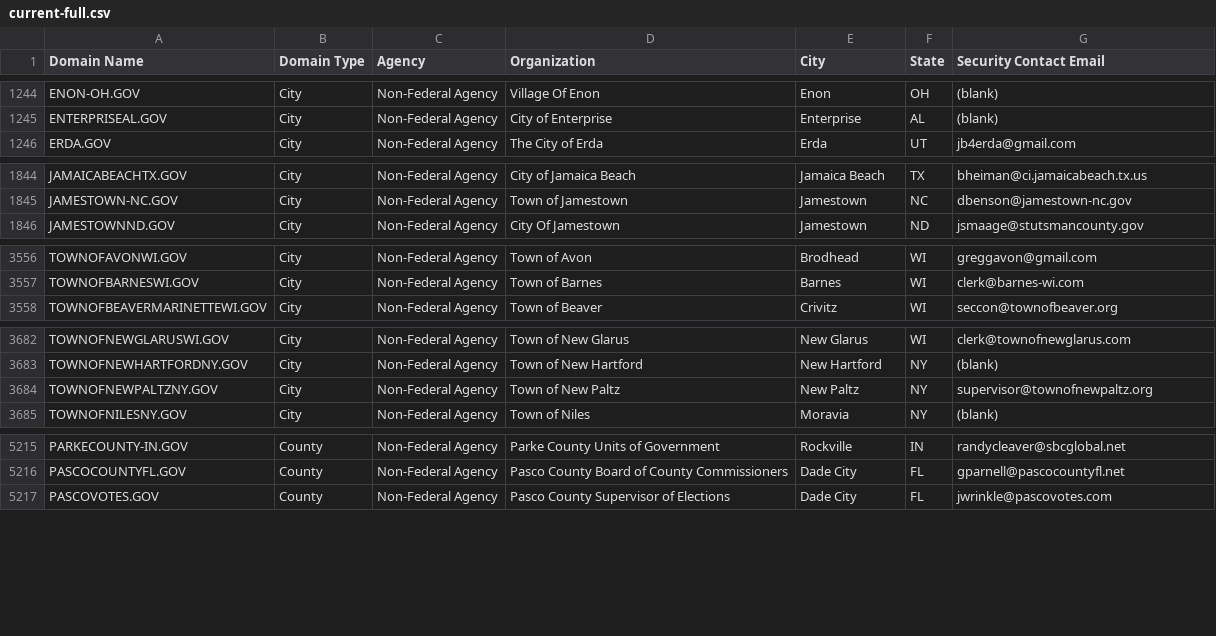
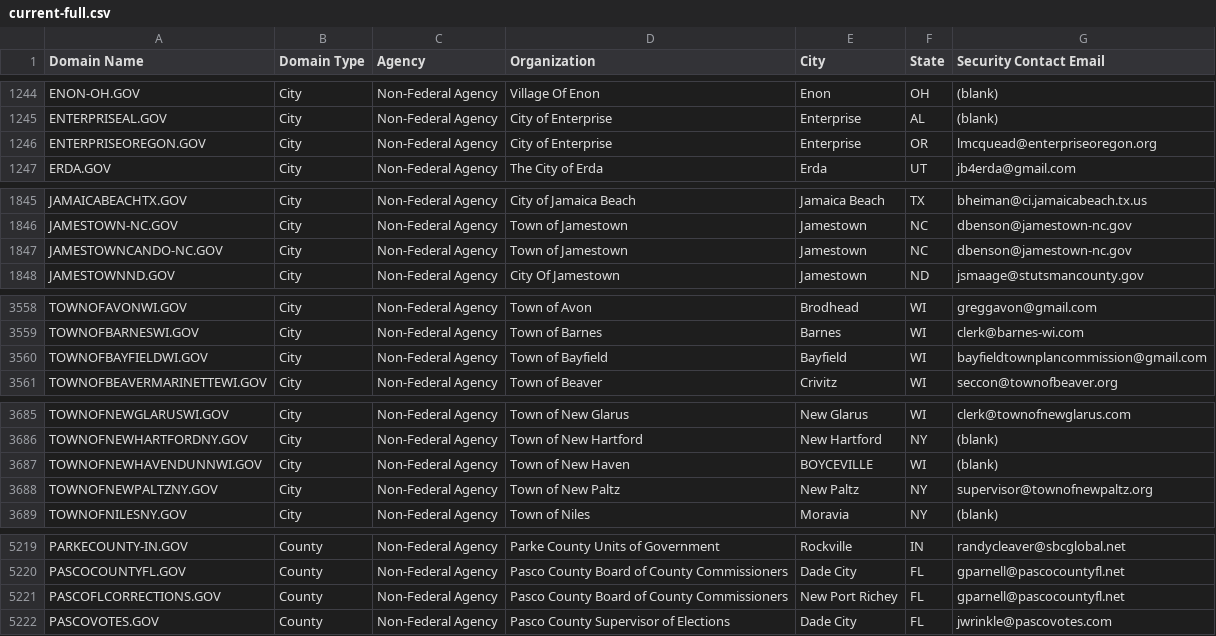
Before and after one commit to climber-girl/dotgov-data, a CSV file: current-full.csv, drawn as a sheet; only a part is shown, gaps mark what is left out; the diff covers the shown part only.

Commit message:
Flat: latest data (2023-01-11T06:24:53.489Z) {   "date": "2023-01-11T06:24:53.489Z",   "files": [     {       "name": "current-full.csv",       "deltaBytes": 575,       "source": "https://domains.dotgov.gov/dotgov-web/publicreports/current-full"     }   ] }

```diff
--- a/current-full.csv
+++ b/current-full.csv
@@ -1245,2 +1245,3 @@ ENON-OH.GOV,City,Non-Federal Agency,Village Of Enon,Enon,OH,(blank)
 ENTERPRISEAL.GOV,City,Non-Federal Agency,City of Enterprise,Enterprise,AL,(blank)
+ENTERPRISEOREGON.GOV,City,Non-Federal Agency,City of Enterprise,Enterprise,OR,lmcquead@enterpriseoregon.org
 ERDA.GOV,City,Non-Federal Agency,The City of Erda,Erda,UT,jb4erda@gmail.com
@@ -1845,2 +1846,3 @@ JAMAICABEACHTX.GOV,City,Non-Federal Agency,City of Jamaica Beach,Jamaica Beach,T
 JAMESTOWN-NC.GOV,City,Non-Federal Agency,Town of Jamestown,Jamestown,NC,dbenson@jamestown-nc.gov
+JAMESTOWNCANDO-NC.GOV,City,Non-Federal Agency,Town of Jamestown,Jamestown,NC,dbenson@jamestown-nc.gov
 JAMESTOWNND.GOV,City,Non-Federal Agency,City Of Jamestown,Jamestown,ND,jsmaage@stutsmancounty.gov
@@ -3557,2 +3559,3 @@ TOWNOFAVONWI.GOV,City,Non-Federal Agency,Town of Avon,Brodhead,WI,greggavon@gmai
 TOWNOFBARNESWI.GOV,City,Non-Federal Agency,Town of Barnes,Barnes,WI,clerk@barnes-wi.com
+TOWNOFBAYFIELDWI.GOV,City,Non-Federal Agency,Town of Bayfield,Bayfield,WI,bayfieldtownplancommission@gmail.com
 TOWNOFBEAVERMARINETTEWI.GOV,City,Non-Federal Agency,Town of Beaver,Crivitz,WI,seccon@townofbeaver.org
@@ -3683,2 +3686,3 @@ TOWNOFNEWGLARUSWI.GOV,City,Non-Federal Agency,Town of New Glarus,New Glarus,WI,c
 TOWNOFNEWHARTFORDNY.GOV,City,Non-Federal Agency,Town of New Hartford,New Hartford,NY,(blank)
+TOWNOFNEWHAVENDUNNWI.GOV,City,Non-Federal Agency,Town of New Haven,BOYCEVILLE,WI,(blank)
 TOWNOFNEWPALTZNY.GOV,City,Non-Federal Agency,Town of New Paltz,New Paltz,NY,supervisor@townofnewpaltz.org
@@ -5216,2 +5220,3 @@ PARKECOUNTY-IN.GOV,County,Non-Federal Agency,Parke County Units of Government,Ro
 PASCOCOUNTYFL.GOV,County,Non-Federal Agency,Pasco County Board of County Commissioners,Dade City,FL,gparnell@pascocountyfl.net
+PASCOFLCORRECTIONS.GOV,County,Non-Federal Agency,Pasco County Board of County Commissioners,New Port Richey,FL,gparnell@pascocountyfl.net
 PASCOVOTES.GOV,County,Non-Federal Agency,Pasco County Supervisor of Elections,Dade City,FL,jwrinkle@pascovotes.com
```
Also changed, not shown: 7 edited cells elsewhere in this file.
